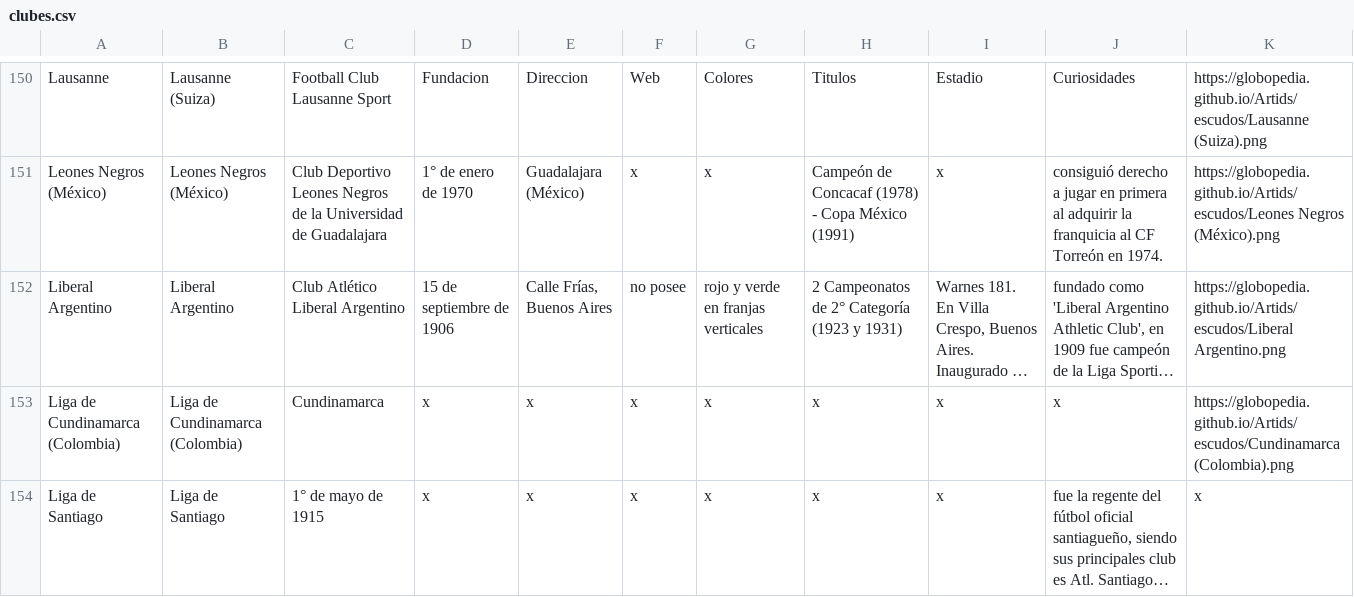
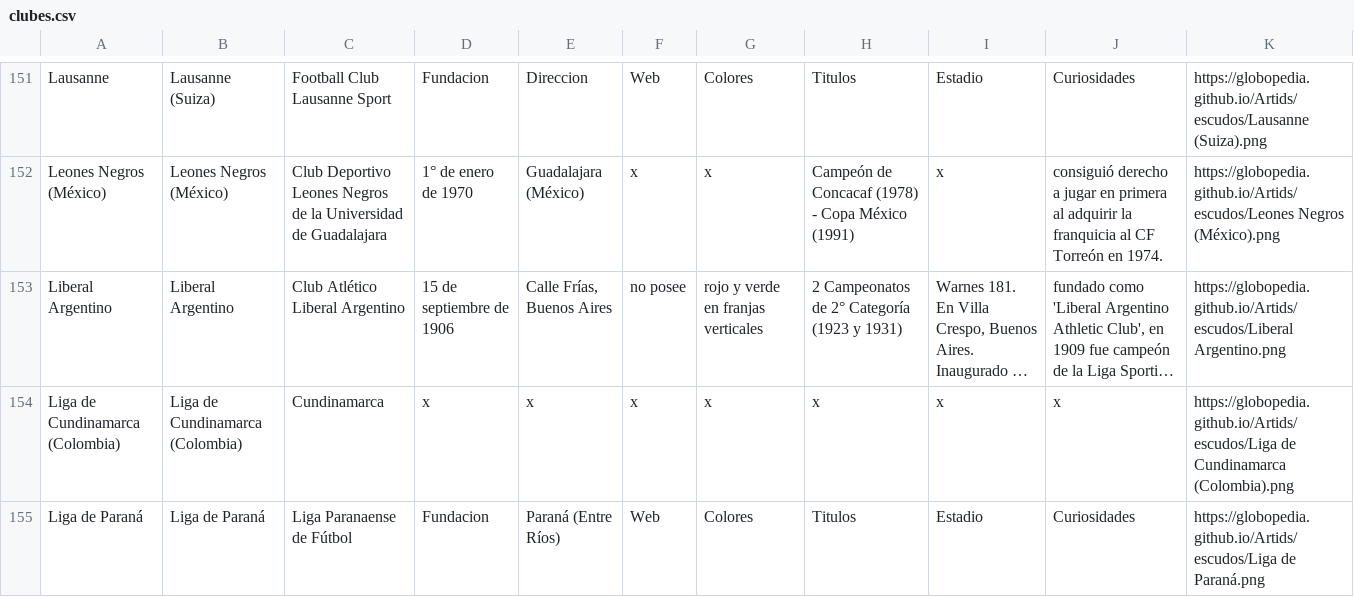
Before and after one commit to globopedia/Lubs, a CSV file: clubes.csv, drawn as a sheet; only a part is shown, gaps mark what is left out; the shorter side is filled out with more unchanged rows; long unchanged cells end in …; addresses are those after the commit; the diff covers the shown part only; the diff names each change by its address in the sheet, - before the commit and + after, or states it on an @@ line.

Commit message:
Update clubes.csv

```diff
--- a/clubes.csv
+++ b/clubes.csv
-K154: https://globopedia.github.io/Artids/escudos/Cundinamarca (Colombia).png
+K154: https://globopedia.github.io/Artids/escudos/Liga de Cundinamarca (Colombia).png
+row 155: Liga de Paraná | Liga de Paraná | Liga Paranaense de Fútbol | Fundacion | Paraná (Entre Ríos) | Web | Colores | Titulos | Estadio | Curiosidades | https://globopedia.github.io/Artids/escudos/Liga de Paraná.png
```
Also changed, not shown: 2 added rows elsewhere in this file.
